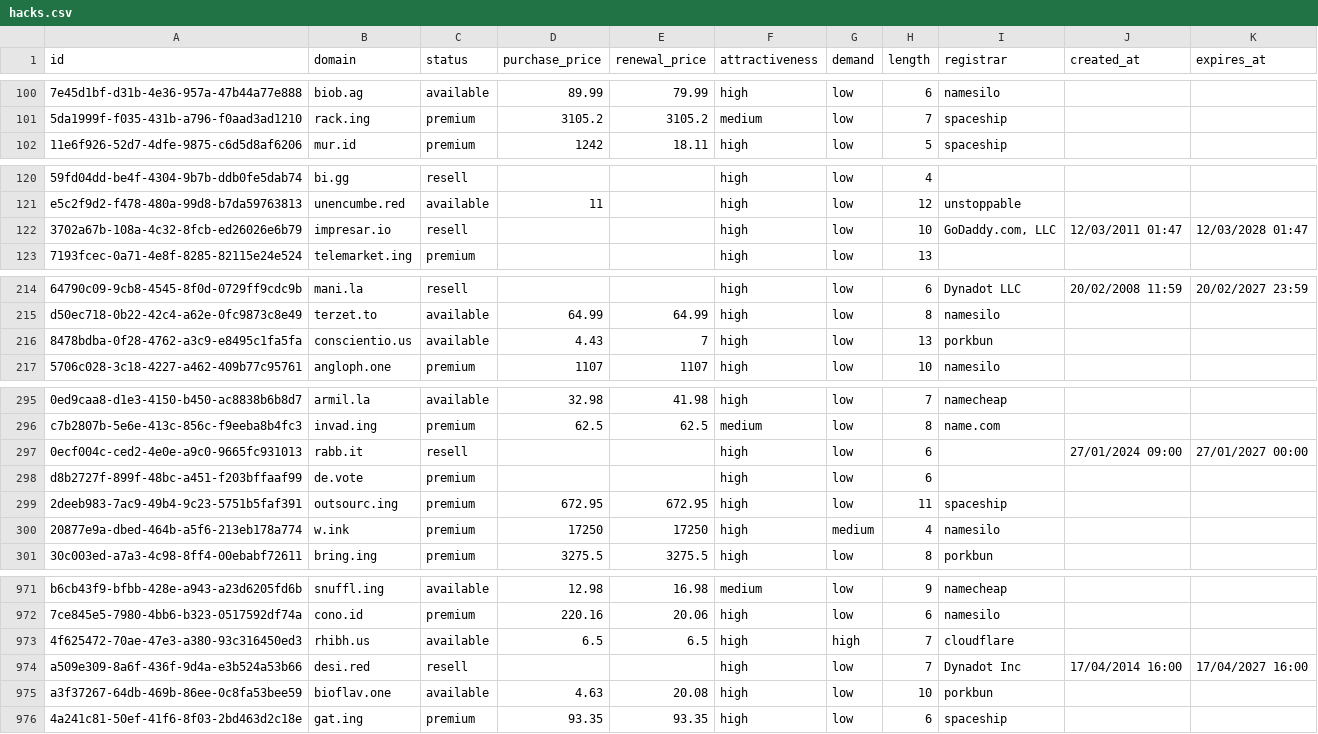
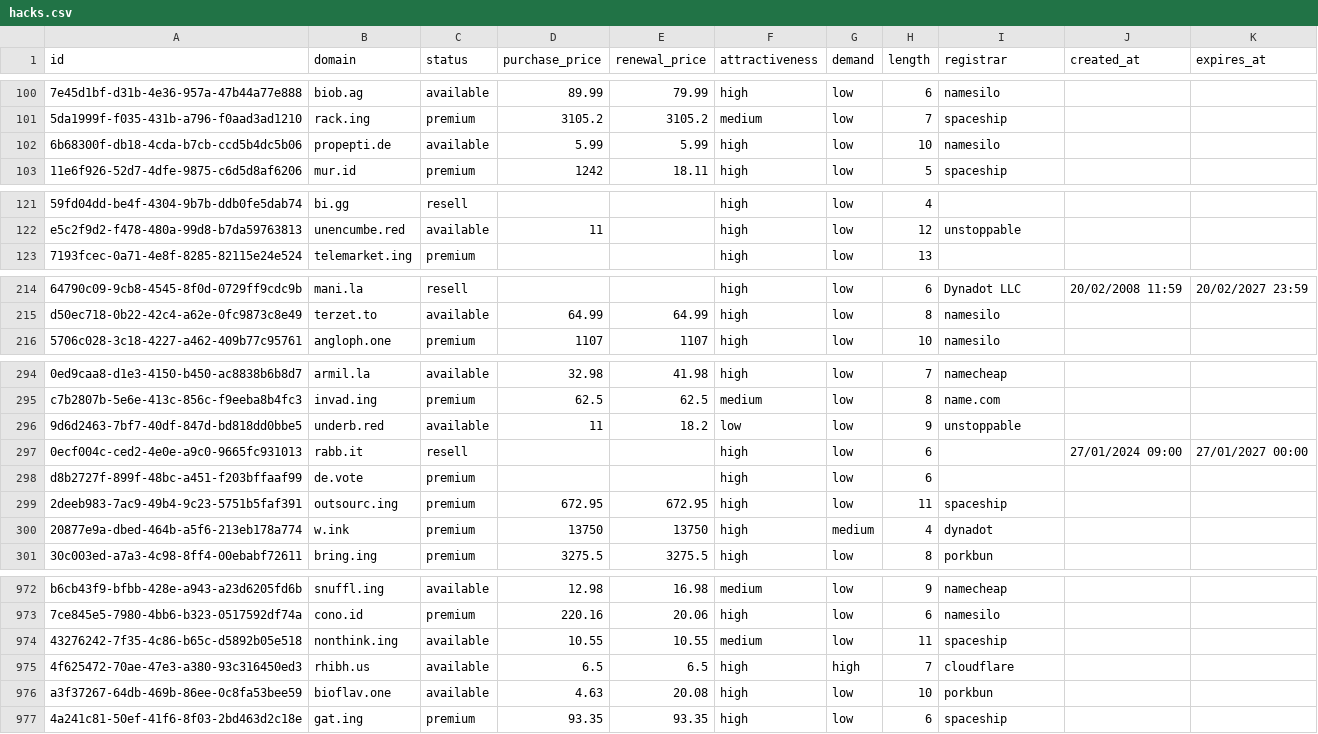
Before and after one commit to UniqueDomains/hacks-oneword-domains, a CSV file: hacks.csv, drawn as a sheet; only a part is shown, gaps mark what is left out; removed rows and columns are numbered as before the commit, all else as after; the diff covers the shown part only; the diff names each change by its address in the sheet, - before the commit and + after, or states it on an @@ line.

Commit message:
Domains update

```diff
--- a/hacks.csv
+++ b/hacks.csv
+row 102: 6b68300f-db18-4cda-b7cb-ccd5b4dc5b06 | propepti.de | available | 5.99 | 5.99 | high | low | 10 | namesilo
-row 122: 3702a67b-108a-4c32-8fcb-ed26026e6b79 | impresar.io | resell |  |  | high | low | 10 | GoDaddy.com, LLC | 12/03/2011 01:47 | 12/03/2028 01:47
-row 216: 8478bdba-0f28-4762-a3c9-e8495c1fa5fa | conscientio.us | available | 4.43 | 7 | high | low | 13 | porkbun
+row 296: 9d6d2463-7bf7-40df-847d-bd818dd0bbe5 | underb.red | available | 11 | 18.2 | low | low | 9 | unstoppable
-D300 (purchase_price): 17250
+D300 (purchase_price): 13750
-E300 (renewal_price): 17250
+E300 (renewal_price): 13750
-I300 (registrar): namesilo
+I300 (registrar): dynadot
+row 974: 43276242-7f35-4c86-b65c-d5892b05e518 | nonthink.ing | available | 10.55 | 10.55 | medium | low | 11 | spaceship
-row 974: a509e309-8a6f-436f-9d4a-e3b524a53b66 | desi.red | resell |  |  | high | low | 7 | Dynadot Inc | 17/04/2014 16:00 | 17/04/2027 16:00
```
Also changed, not shown: 1 added row, 1 removed row and 17 edited cells elsewhere in this file, 3 other files.
